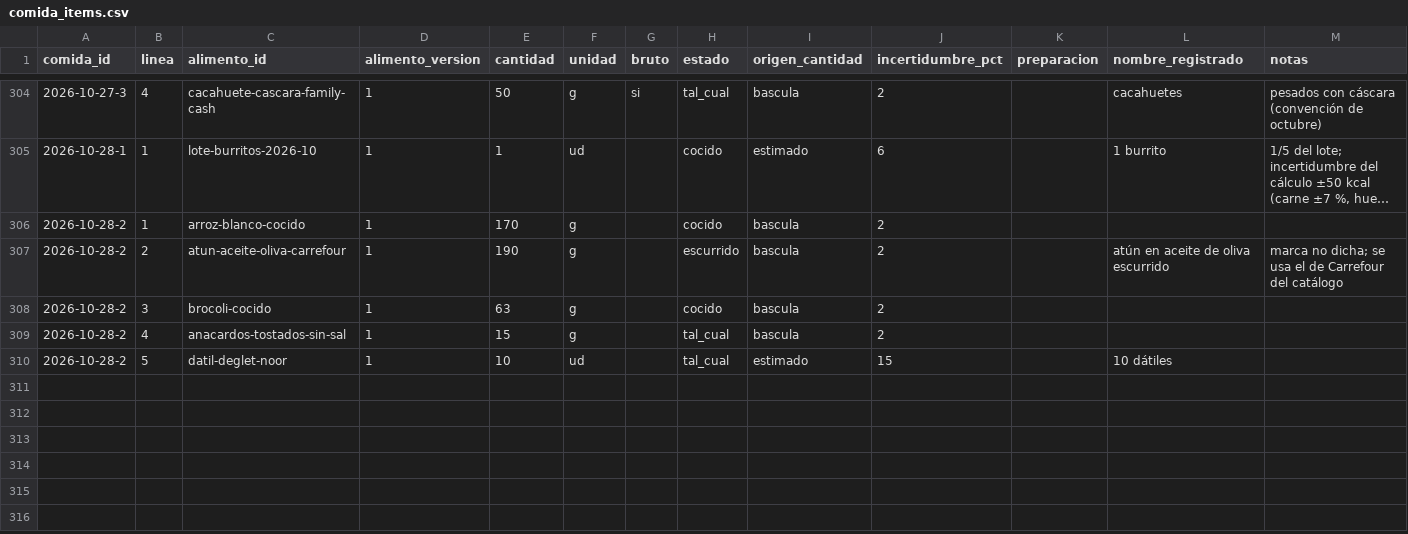
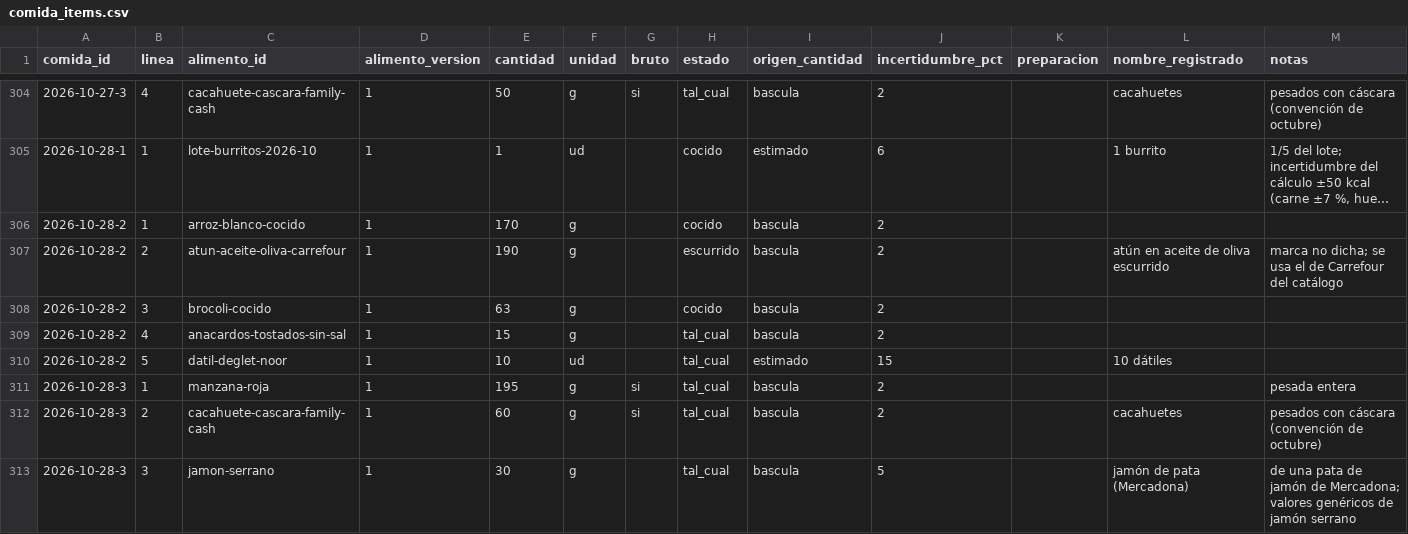
Before and after one commit to DreiSup/salud, a CSV file: datos/comida_items.csv, drawn as a sheet; only a part is shown, gaps mark what is left out; long unchanged cells end in ….

```diff
--- a/datos/comida_items.csv
+++ b/datos/comida_items.csv
@@ -310 +310,4 @@ comida_id,linea,alimento_id,alimento_version,cantidad,unidad,bruto,estado,origen
 2026-10-28-2,5,datil-deglet-noor,1,10,ud,,tal_cual,estimado,15,,10 dátiles,
+2026-10-28-3,1,manzana-roja,1,195,g,si,tal_cual,bascula,2,,,pesada entera
+2026-10-28-3,2,cacahuete-cascara-family-cash,1,60,g,si,tal_cual,bascula,2,,cacahuetes,pesados con cáscara (convención de octubre)
+2026-10-28-3,3,jamon-serrano,1,30,g,,tal_cual,bascula,5,,jamón de pata (Mercadona),de una pata de jamón de Mercadona; valores genéricos de jamón serrano
```
Also changed, not shown: datos/comidas.csv.
